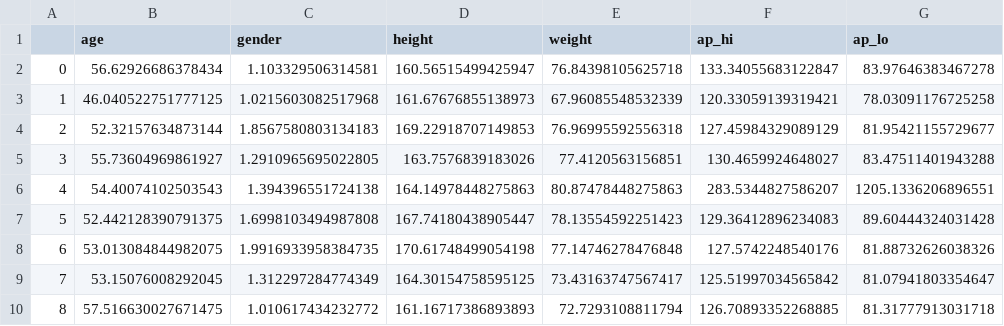
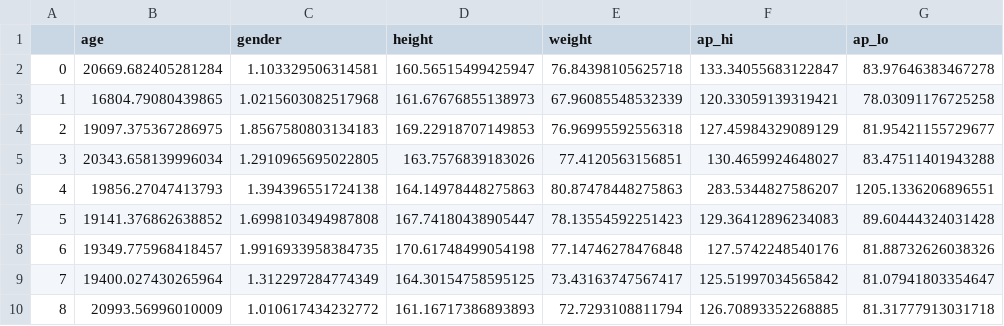
Before and after one commit to bhavrish/CVD-Classifer, a CSV file: Exploratory Data Analysis/cluster_summaries.csv, drawn as a sheet; only a part is shown; the diff names each change by its address in the sheet, - before the commit and + after, or states it on an @@ line.

```diff
--- a/Exploratory Data Analysis/cluster_summaries.csv
+++ b/Exploratory Data Analysis/cluster_summaries.csv
-B2 (age): 56.62926686378434
+B2 (age): 20669.682405281284
-B3 (age): 46.040522751777125
+B3 (age): 16804.79080439865
-B4 (age): 52.32157634873144
+B4 (age): 19097.375367286975
-B5 (age): 55.73604969861927
+B5 (age): 20343.658139996034
-B6 (age): 54.40074102503543
+B6 (age): 19856.27047413793
-B7 (age): 52.442128390791375
+B7 (age): 19141.376862638852
-B8 (age): 53.013084844982075
+B8 (age): 19349.775968418457
-B9 (age): 53.15076008292045
+B9 (age): 19400.027430265964
-B10 (age): 57.516630027671475
+B10 (age): 20993.56996010009
```
Also changed, not shown: 3 other files.
